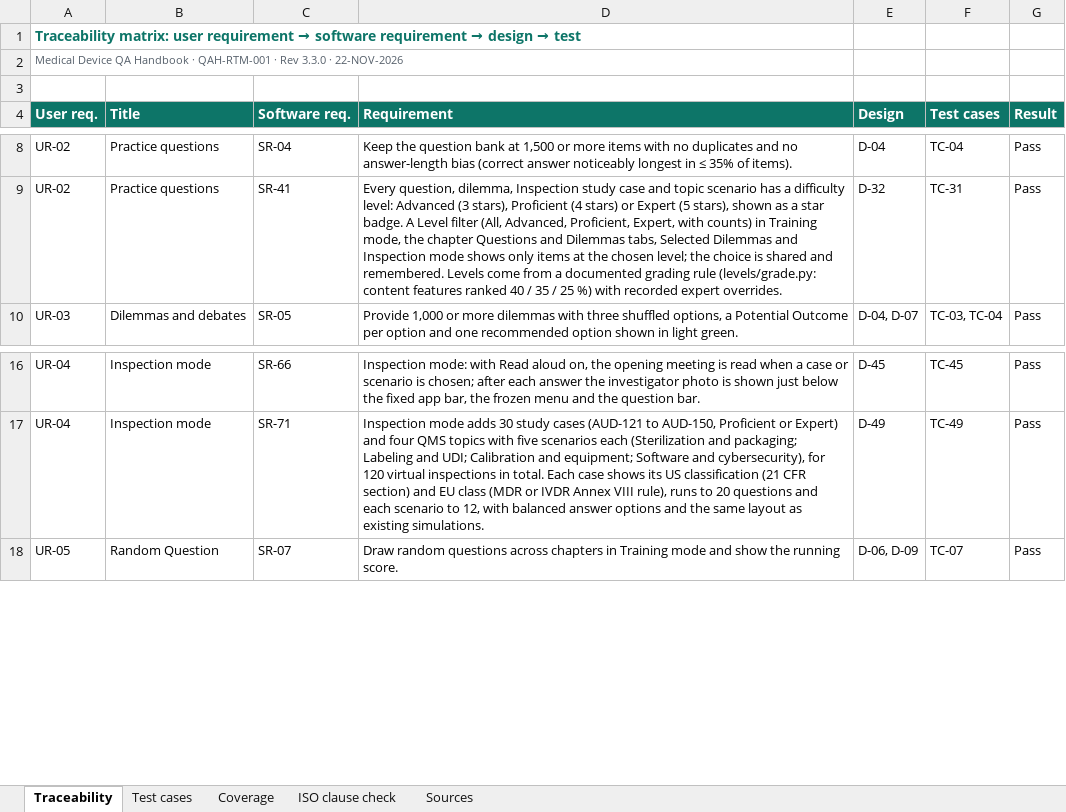
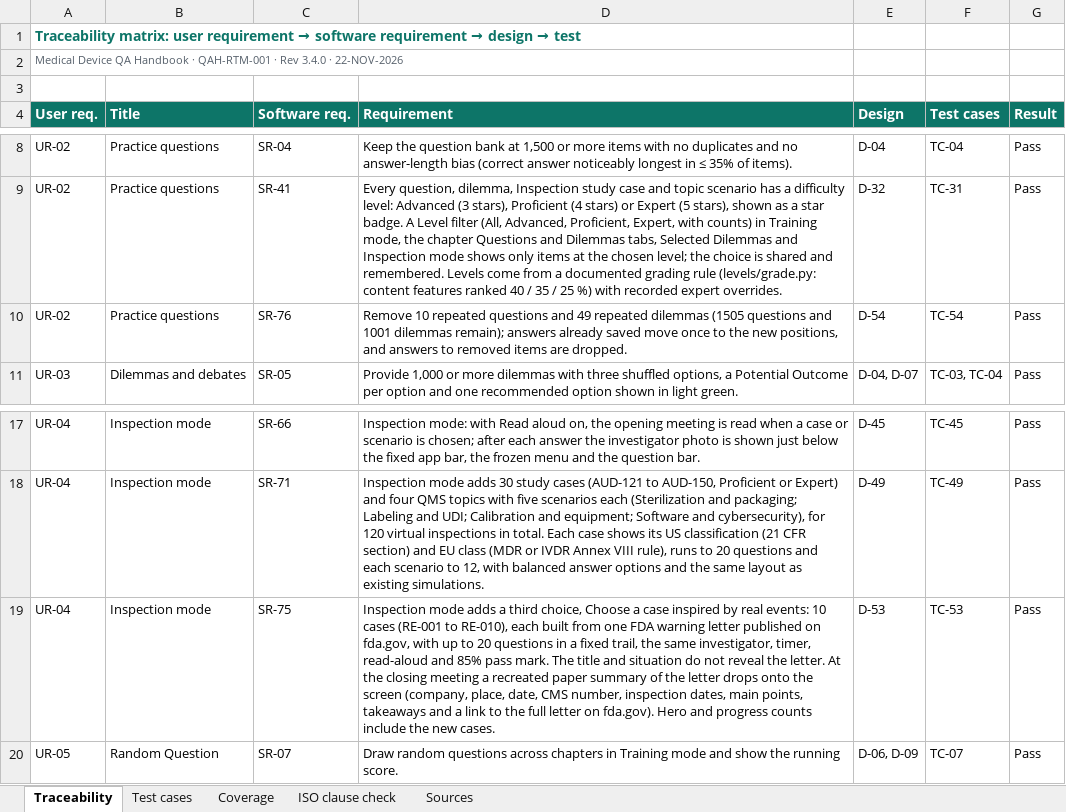
Before and after one commit to artisseri12asaf/qms-refresher, an Excel workbook: vv/RTM.xlsx, sheet Traceability, drawn as a sheet; only a part is shown, gaps mark what is left out; values as stored, in another font and other column widths than the file's, no borders; the diff names each change by its address in the sheet, - before the commit and + after, or states it on an @@ line.

```diff
--- a/vv/RTM.xlsx (sheet Traceability)
+++ b/vv/RTM.xlsx (sheet Traceability)
-A2 (User req.): …· Rev 3.3.0 · 22-NOV-2026
+A2 (User req.): …· Rev 3.4.0 · 22-NOV-2026
+row 10: UR-02 | Practice questions | SR-76 | Remove 10 repeated questions and 49 repeated dilemmas (1505 questions and 1001 dilemmas remain); answers already saved move once to the new positions, and answers to removed items are dropped. | D-54 | TC-54 | Pass
+row 19: UR-04 | Inspection mode | SR-75 | Inspection mode adds a third choice, Choose a case inspired by real events: 10 cases (RE-001 to RE-010), each built from one FDA warning letter published on fda.gov, with up to 20 questions in a fixed trail, the same investigator, timer, read-aloud and 85% pass mark. The title and situation do not reveal the letter. At the closing meeting a recreated paper summary of the letter drops onto the screen (company, place, date, CMS number, inspection dates, main points, takeaways and a link to the full letter on fda.gov). Hero and progress counts include the new cases. | D-53 | TC-53 | Pass
```
Also changed, not shown: sheet Test cases, sheet Coverage, sheet Sources, sheet ISO clause check, 15 other files.
